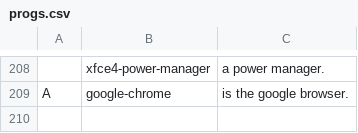
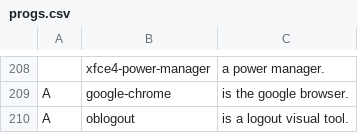
Before and after one commit to gabriel-arroyo/seed, a CSV file: progs.csv, drawn as a sheet; only a part is shown, gaps mark what is left out; the diff names each change by its address in the sheet, - before the commit and + after, or states it on an @@ line.

Commit message:
addin oblogout

```diff
--- a/progs.csv
+++ b/progs.csv
+row 210: A | oblogout | is a logout visual tool.
```
